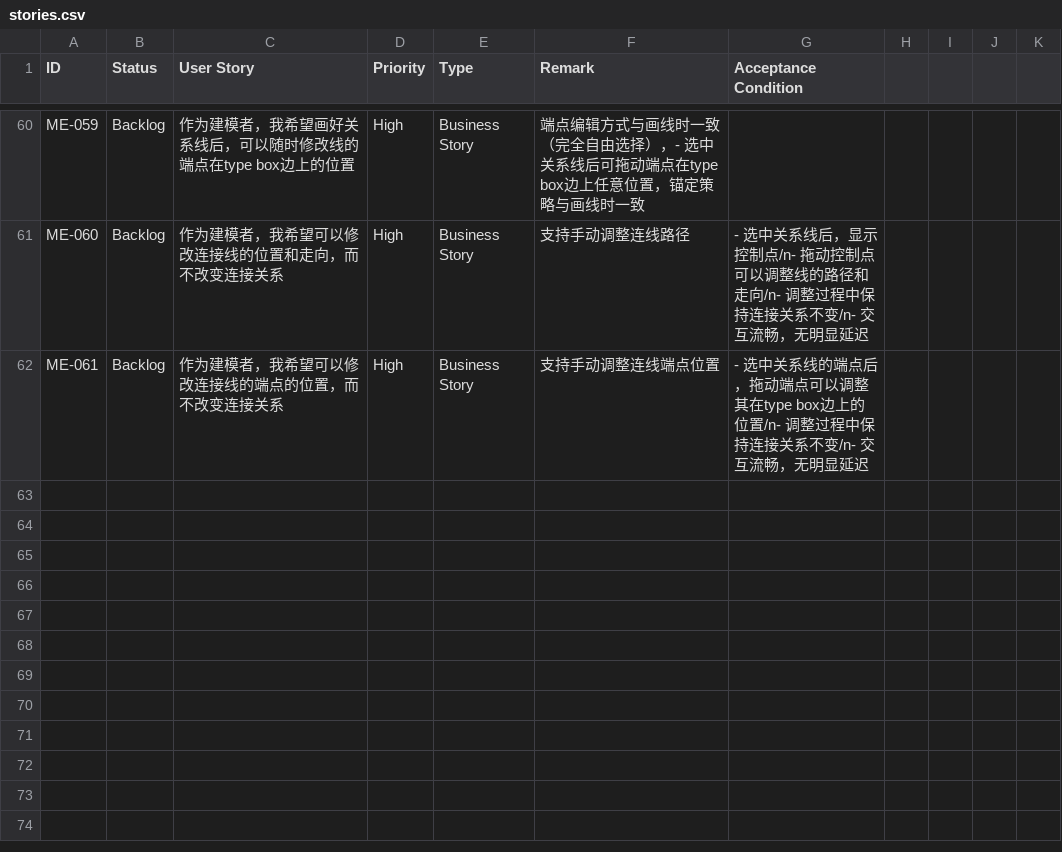
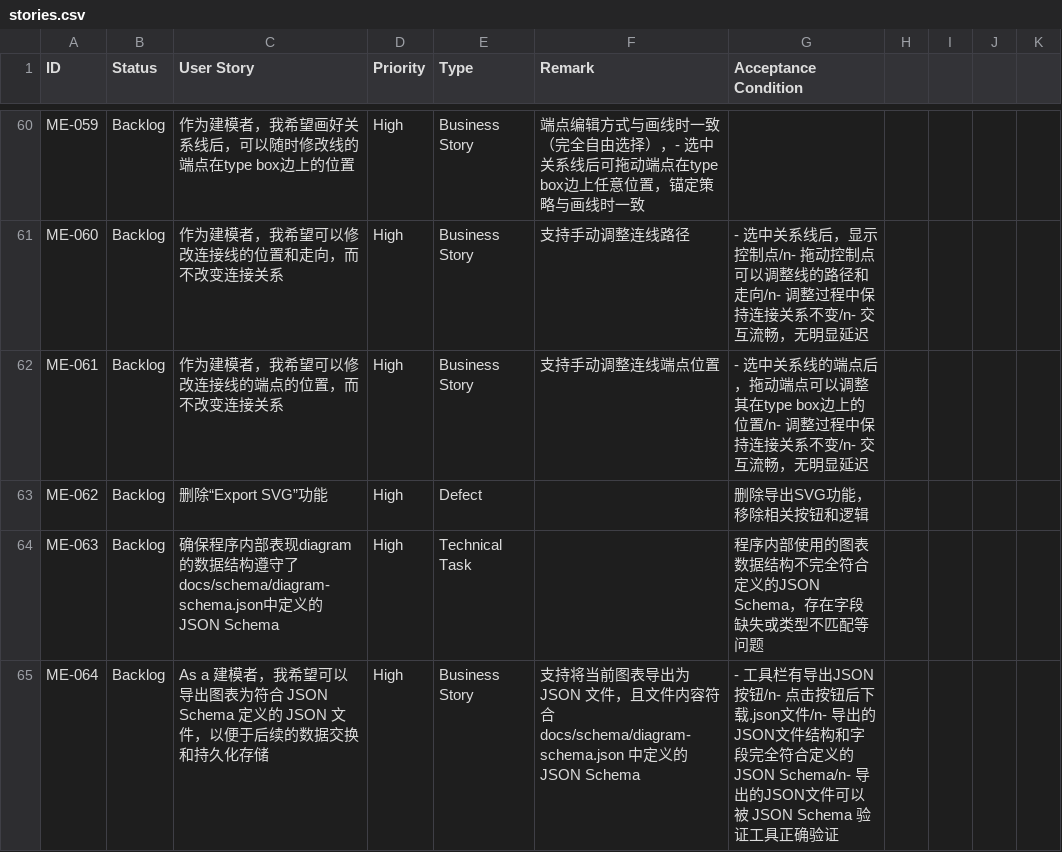
Before and after one commit to isaachan/model-editor, a CSV file: docs/stories.csv, drawn as a sheet; only a part is shown, gaps mark what is left out.

```diff
--- a/docs/stories.csv
+++ b/docs/stories.csv
@@ -62 +62,4 @@ ME-060,Backlog,作为建模者，我希望可以修改连接线的位置和走
 ME-061,Backlog,作为建模者，我希望可以修改连接线的端点的位置，而不改变连接关系,High,Business Story,支持手动调整连线端点位置,- 选中关系线的端点后，拖动端点可以调整其在type box边上的位置/n- 调整过程中保持连接关系不变/n- 交互流畅，无明显延迟
+ME-062,Backlog,删除“Export SVG”功能,High,Defect,,删除导出SVG功能，移除相关按钮和逻辑
+ME-063,Backlog,确保程序内部表现diagram的数据结构遵守了docs/schema/diagram-schema.json中定义的JSON Schema,High,Technical Task,,程序内部使用的图表数据结构不完全符合定义的JSON Schema，存在字段缺失或类型不匹配等问题
+ME-064,Backlog,As a 建模者，我希望可以导出图表为符合 JSON Schema 定义的 JSON 文件，以便于后续的数据交换和持久化存储,High,Business Story,支持将当前图表导出为 JSON 文件，且文件内容符合 docs/schema/diagram-schema.json 中定义的 JSON Schema,- 工具栏有导出JSON按钮/n- 点击按钮后下载.json文件/n- 导出的JSON文件结构和字段完全符合定义的JSON Schema/n- 导出的JSON文件可以被 JSON Schema 验证工具正确验证
```
Also changed, not shown: 3 other files.
